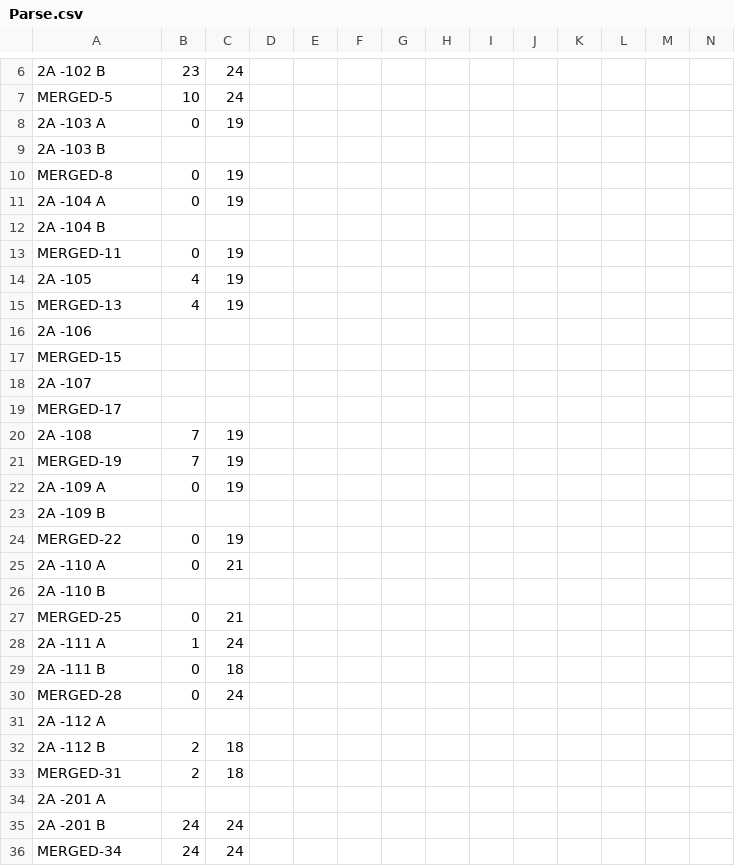
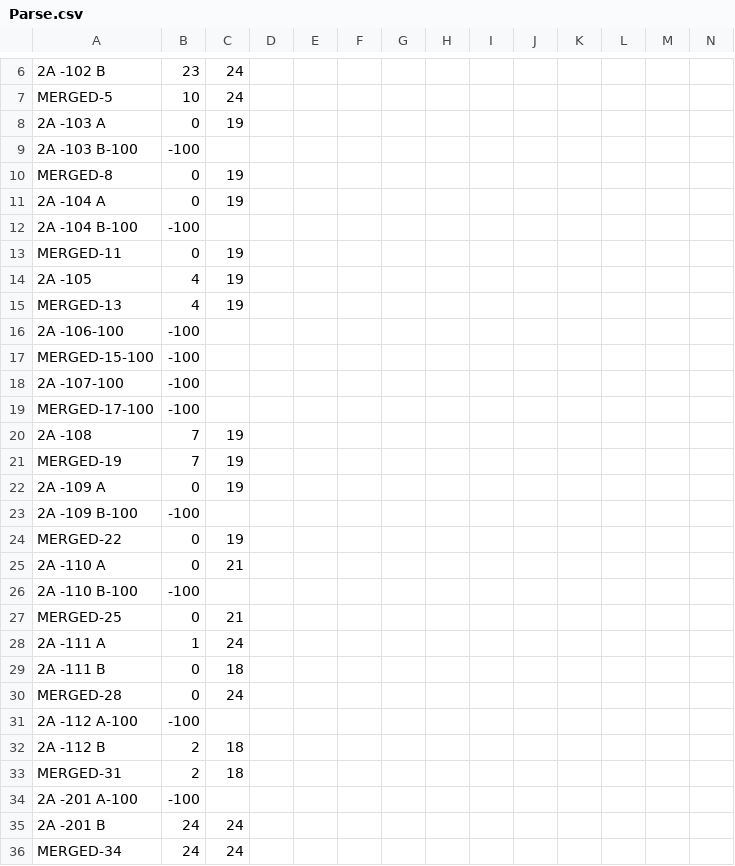
Before and after one commit to s-h-a-u-n/s-h-a-u-n.github.io, a CSV file: Parse.csv, drawn as a sheet; only a part is shown, gaps mark what is left out; removed rows and columns are numbered as before the commit, all else as after; rows hold the shown columns only; the diff covers the shown part only; the diff names each change by its address in the sheet, - before the commit and + after, or states it on an @@ line.

Commit message:
Update Parse.csv

```diff
--- a/Parse.csv
+++ b/Parse.csv
-row 9: 2A -103 B
+row 9: 2A -103 B-100 | -100
-row 12: 2A -104 B
+row 12: 2A -104 B-100 | -100
-row 16: 2A -106
-row 17: MERGED-15
-row 18: 2A -107
-row 19: MERGED-17
+row 16: 2A -106-100 | -100
+row 17: MERGED-15-100 | -100
+row 18: 2A -107-100 | -100
+row 19: MERGED-17-100 | -100
-row 23: 2A -109 B
+row 23: 2A -109 B-100 | -100
-row 26: 2A -110 B
+row 26: 2A -110 B-100 | -100
-row 31: 2A -112 A
+row 31: 2A -112 A-100 | -100
-row 34: 2A -201 A
+row 34: 2A -201 A-100 | -100
```
Also changed, not shown: 47 added rows and 47 removed rows elsewhere in this file.
